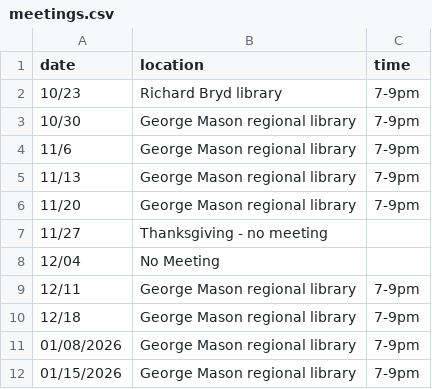
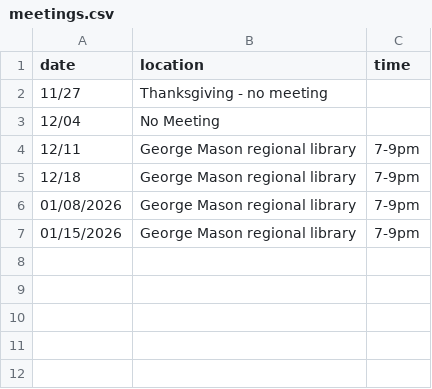
Before and after one commit to DPD-30/fairfaxjugglers, a CSV file: _data/meetings.csv, drawn as a sheet.

Commit message:
Clean up past meetings from meetings.csv
Removed past meeting entries from the schedule.

```diff
--- a/_data/meetings.csv
+++ b/_data/meetings.csv
@@ -1,7 +1,2 @@
 date,location,time
-10/23,Richard Bryd library,7-9pm
-10/30,George Mason regional library,7-9pm
-11/6,George Mason regional library,7-9pm
-11/13,George Mason regional library,7-9pm
-11/20,George Mason regional library,7-9pm
 11/27,Thanksgiving - no meeting
```
